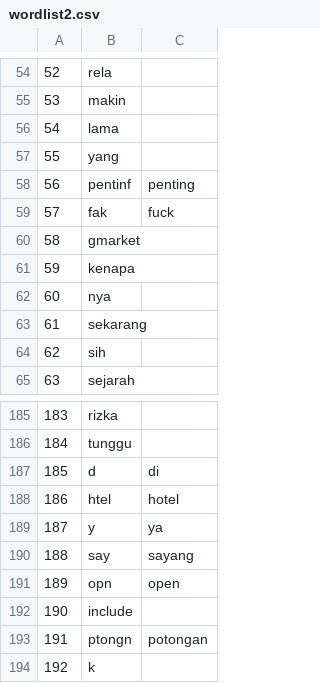
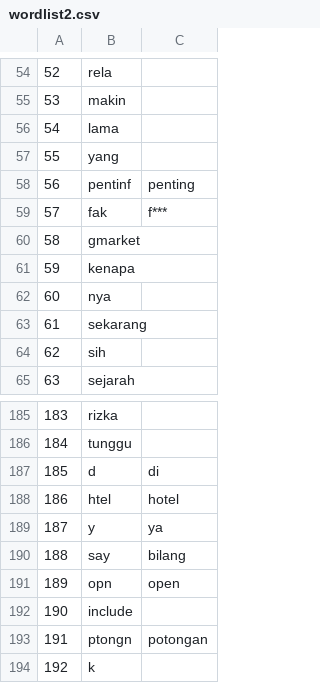
Before and after one commit to FNicon/IF4072_Promotion_Collector, a CSV file: text_data/wordlist2.csv, drawn as a sheet; only a part is shown, gaps mark what is left out.

```diff
--- a/text_data/wordlist2.csv
+++ b/text_data/wordlist2.csv
@@ -58,3 +58,3 @@
 56,pentinf,penting
-57,fak,fuck
+57,fak,f***
 58,gmarket
@@ -189,3 +189,3 @@
 187,y,ya
-188,say,sayang
+188,say,bilang
 189,opn,open
```
Also changed, not shown: integrated_data/normalized.csv, 2 other files.
